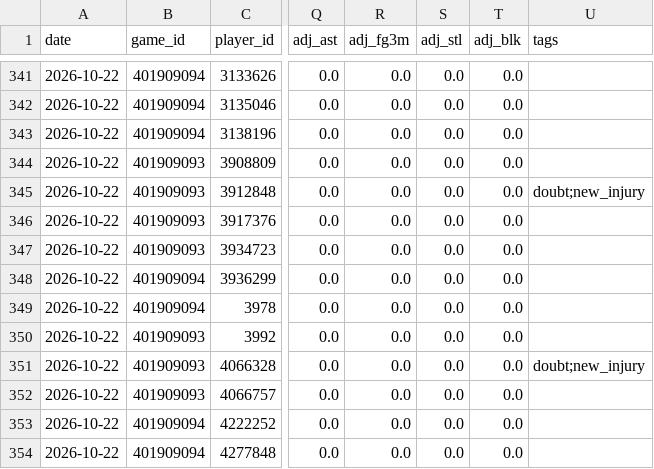
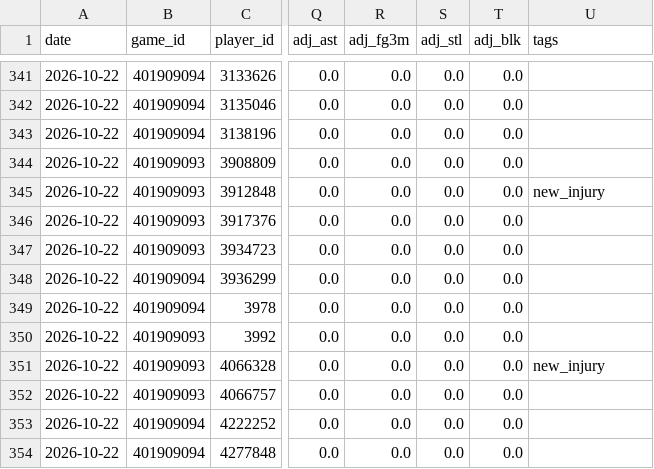
Before and after one commit to Juniorcarl/nba-predictor, a CSV file: data/logs/projections.csv, drawn as a sheet; only a part is shown, gaps mark what is left out; the diff names each change by its address in the sheet, - before the commit and + after, or states it on an @@ line.

```diff
--- a/data/logs/projections.csv
+++ b/data/logs/projections.csv
-U345 (tags): doubt;new_injury
+U345 (tags): new_injury
-U351 (tags): doubt;new_injury
+U351 (tags): new_injury
```
Also changed, not shown: 8 other files.
